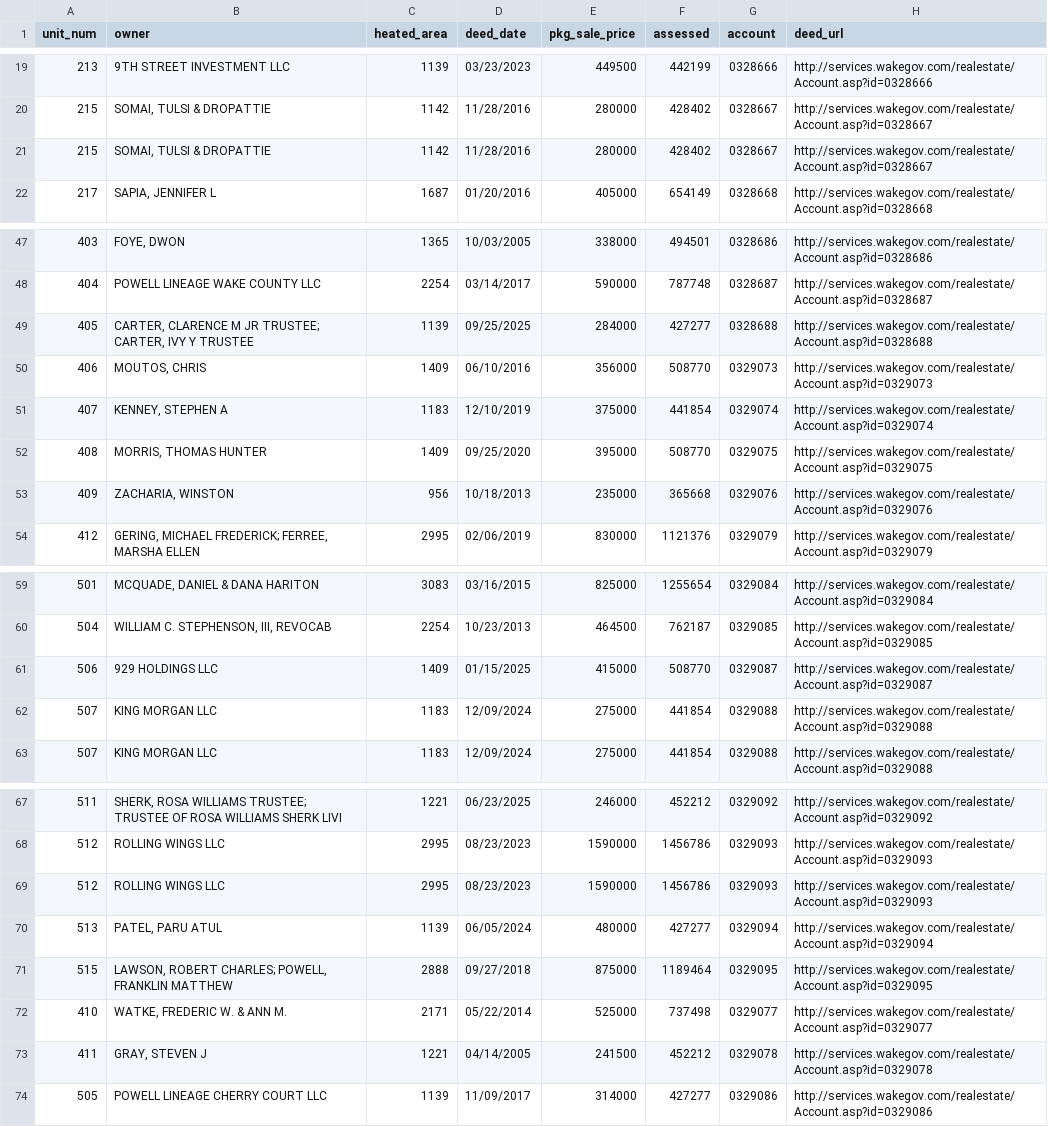
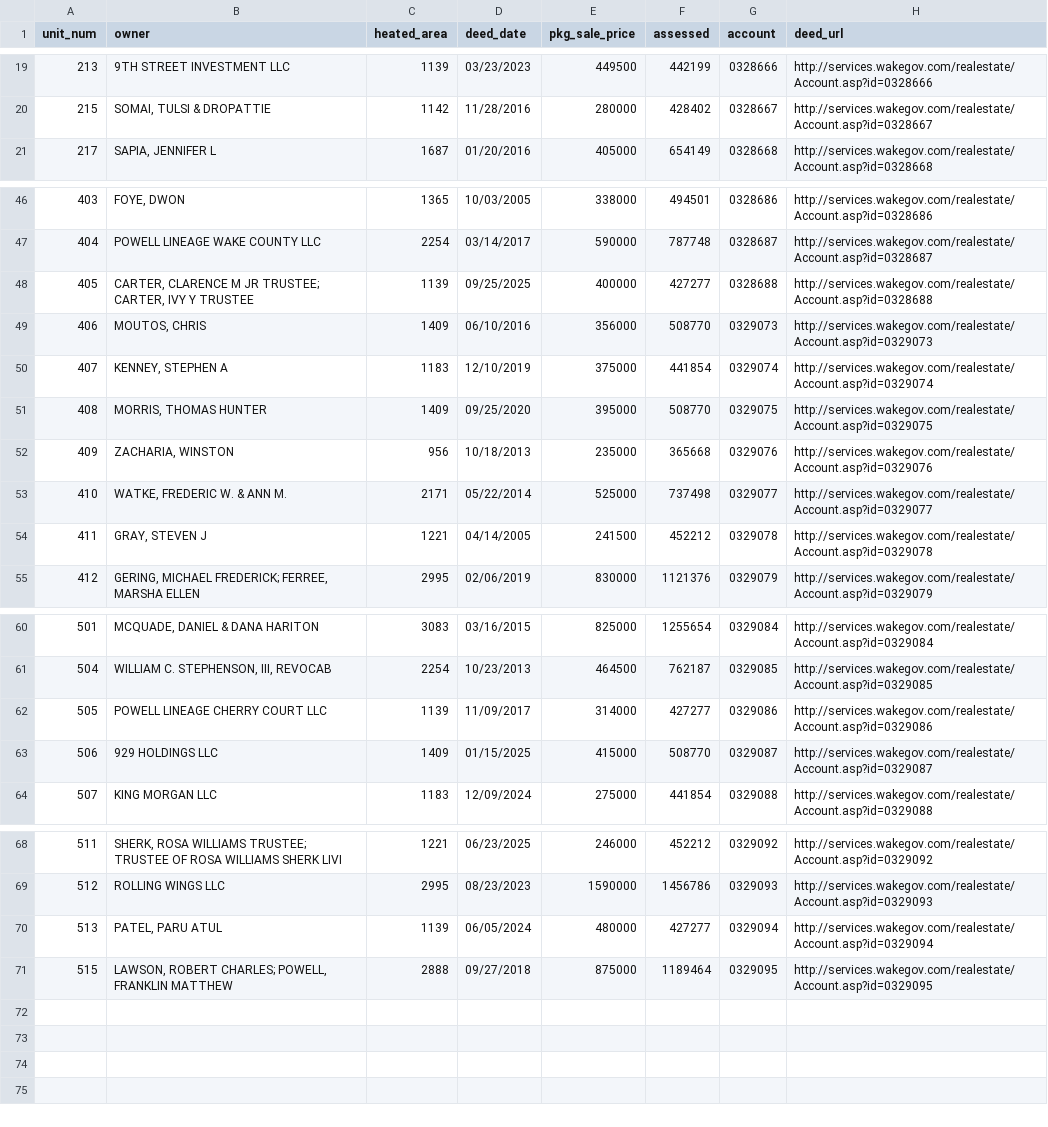
Before and after one commit to mfgering/dawson_deeds, a CSV file: reports/dawson.csv, drawn as a sheet; only a part is shown, gaps mark what is left out.

Commit message:
updated deed reports

```diff
--- a/reports/dawson.csv
+++ b/reports/dawson.csv
@@ -20,3 +20,2 @@
 "215","SOMAI, TULSI & DROPATTIE","1142","11/28/2016","280000","428402","0328667","http://services.wakegov.com/realestate/Account.asp?id=0328667"
-"215","SOMAI, TULSI & DROPATTIE","1142","11/28/2016","280000","428402","0328667","http://services.wakegov.com/realestate/Account.asp?id=0328667"
 "217","SAPIA, JENNIFER L","1687","01/20/2016","405000","654149","0328668","http://services.wakegov.com/realestate/Account.asp?id=0328668"
@@ -48,3 +47,3 @@
 "404","POWELL LINEAGE WAKE COUNTY LLC","2254","03/14/2017","590000","787748","0328687","http://services.wakegov.com/realestate/Account.asp?id=0328687"
-"405","CARTER, CLARENCE M JR TRUSTEE; CARTER, IVY Y TRUSTEE","1139","09/25/2025","284000","427277","0328688","http://services.wakegov.com/realestate/Account.asp?id=0328688"
+"405","CARTER, CLARENCE M JR TRUSTEE; CARTER, IVY Y TRUSTEE","1139","09/25/2025","400000","427277","0328688","http://services.wakegov.com/realestate/Account.asp?id=0328688"
 "406","MOUTOS, CHRIS","1409","06/10/2016","356000","508770","0329073","http://services.wakegov.com/realestate/Account.asp?id=0329073"
@@ -53,2 +52,4 @@
 "409","ZACHARIA, WINSTON","956","10/18/2013","235000","365668","0329076","http://services.wakegov.com/realestate/Account.asp?id=0329076"
+"410","WATKE, FREDERIC W. & ANN M.","2171","05/22/2014","525000","737498","0329077","http://services.wakegov.com/realestate/Account.asp?id=0329077"
+"411","GRAY, STEVEN J","1221","04/14/2005","241500","452212","0329078","http://services.wakegov.com/realestate/Account.asp?id=0329078"
 "412","GERING, MICHAEL FREDERICK; FERREE, MARSHA ELLEN","2995","02/06/2019","830000","1121376","0329079","http://services.wakegov.com/realestate/Account.asp?id=0329079"
@@ -60,4 +61,4 @@
 "504","WILLIAM C. STEPHENSON, III, REVOCAB","2254","10/23/2013","464500","762187","0329085","http://services.wakegov.com/realestate/Account.asp?id=0329085"
+"505","POWELL LINEAGE CHERRY COURT LLC","1139","11/09/2017","314000","427277","0329086","http://services.wakegov.com/realestate/Account.asp?id=0329086"
 "506","929 HOLDINGS LLC","1409","01/15/2025","415000","508770","0329087","http://services.wakegov.com/realestate/Account.asp?id=0329087"
-"507","KING MORGAN LLC","1183","12/09/2024","275000","441854","0329088","http://services.wakegov.com/realestate/Account.asp?id=0329088"
 "507","KING MORGAN LLC","1183","12/09/2024","275000","441854","0329088","http://services.wakegov.com/realestate/Account.asp?id=0329088"
@@ -68,7 +69,3 @@
 "512","ROLLING WINGS LLC","2995","08/23/2023","1590000","1456786","0329093","http://services.wakegov.com/realestate/Account.asp?id=0329093"
-"512","ROLLING WINGS LLC","2995","08/23/2023","1590000","1456786","0329093","http://services.wakegov.com/realestate/Account.asp?id=0329093"
 "513","PATEL, PARU ATUL","1139","06/05/2024","480000","427277","0329094","http://services.wakegov.com/realestate/Account.asp?id=0329094"
 "515","LAWSON, ROBERT CHARLES; POWELL, FRANKLIN MATTHEW","2888","09/27/2018","875000","1189464","0329095","http://services.wakegov.com/realestate/Account.asp?id=0329095"
-"410","WATKE, FREDERIC W. & ANN M.","2171","05/22/2014","525000","737498","0329077","http://services.wakegov.com/realestate/Account.asp?id=0329077"
-"411","GRAY, STEVEN J","1221","04/14/2005","241500","452212","0329078","http://services.wakegov.com/realestate/Account.asp?id=0329078"
-"505","POWELL LINEAGE CHERRY COURT LLC","1139","11/09/2017","314000","427277","0329086","http://services.wakegov.com/realestate/Account.asp?id=0329086"
```
Also changed, not shown: reports/cypress/cypress.csv, 7 other files.
